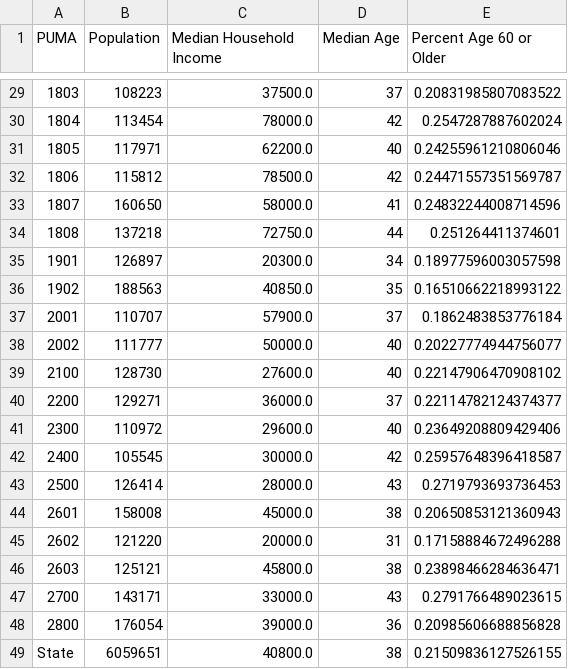
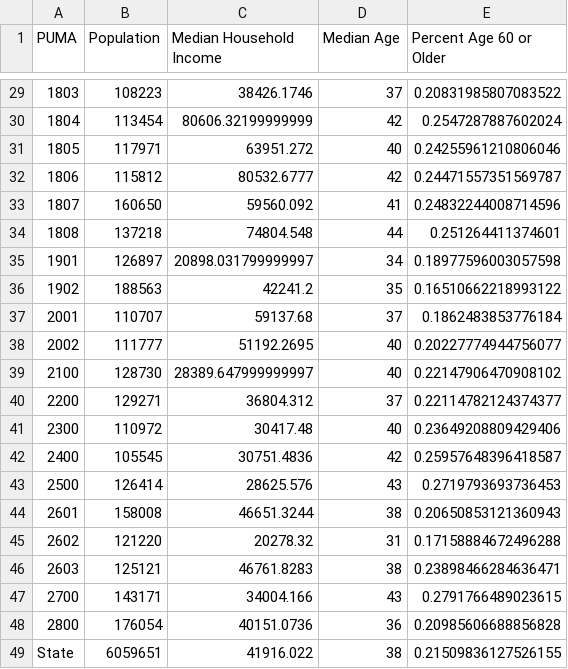
Before and after one commit to mmallicoat/dental-demographics, a CSV file: models/mo_puma_stats.csv, drawn as a sheet; only a part is shown, gaps mark what is left out; the diff covers the shown part only.

Commit message:
Added inflation adjustment for income.

```diff
--- a/models/mo_puma_stats.csv
+++ b/models/mo_puma_stats.csv
@@ -29,21 +29,21 @@ PUMA,Population,Median Household Income,Median Age,Percent Age 60 or Older
-1803,108223,37500.0,37,0.20831985807083522
-1804,113454,78000.0,42,0.2547287887602024
-1805,117971,62200.0,40,0.24255961210806046
-1806,115812,78500.0,42,0.24471557351569787
-1807,160650,58000.0,41,0.24832244008714596
-1808,137218,72750.0,44,0.251264411374601
-1901,126897,20300.0,34,0.18977596003057598
-1902,188563,40850.0,35,0.16510662218993122
-2001,110707,57900.0,37,0.1862483853776184
-2002,111777,50000.0,40,0.20227774944756077
-2100,128730,27600.0,40,0.22147906470908102
-2200,129271,36000.0,37,0.22114782124374377
-2300,110972,29600.0,40,0.23649208809429406
-2400,105545,30000.0,42,0.25957648396418587
-2500,126414,28000.0,43,0.2719793693736453
-2601,158008,45000.0,38,0.20650853121360943
-2602,121220,20000.0,31,0.17158884672496288
-2603,125121,45800.0,38,0.23898466284636471
-2700,143171,33000.0,43,0.2791766489023615
-2800,176054,39000.0,36,0.20985606688856828
-State,6059651,40800.0,38,0.21509836127526155
+1803,108223,38426.1746,37,0.20831985807083522
+1804,113454,80606.32199999999,42,0.2547287887602024
+1805,117971,63951.272,40,0.24255961210806046
+1806,115812,80532.6777,42,0.24471557351569787
+1807,160650,59560.092,41,0.24832244008714596
+1808,137218,74804.548,44,0.251264411374601
+1901,126897,20898.031799999997,34,0.18977596003057598
+1902,188563,42241.2,35,0.16510662218993122
+2001,110707,59137.68,37,0.1862483853776184
+2002,111777,51192.2695,40,0.20227774944756077
+2100,128730,28389.647999999997,40,0.22147906470908102
+2200,129271,36804.312,37,0.22114782124374377
+2300,110972,30417.48,40,0.23649208809429406
+2400,105545,30751.4836,42,0.25957648396418587
+2500,126414,28625.576,43,0.2719793693736453
+2601,158008,46651.3244,38,0.20650853121360943
+2602,121220,20278.32,31,0.17158884672496288
+2603,125121,46761.8283,38,0.23898466284636471
+2700,143171,34004.166,43,0.2791766489023615
+2800,176054,40151.0736,36,0.20985606688856828
+State,6059651,41916.022,38,0.21509836127526155
```
Also changed, not shown: 27 edited cells elsewhere in this file, models/ks_puma_stats.csv, 2 other files.
